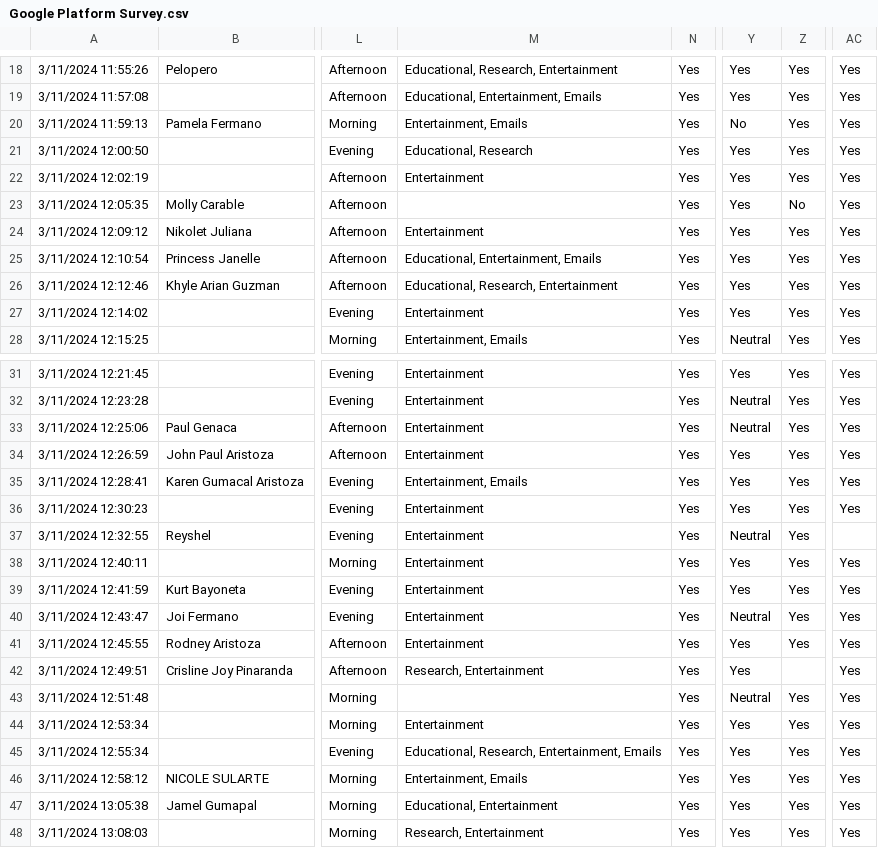
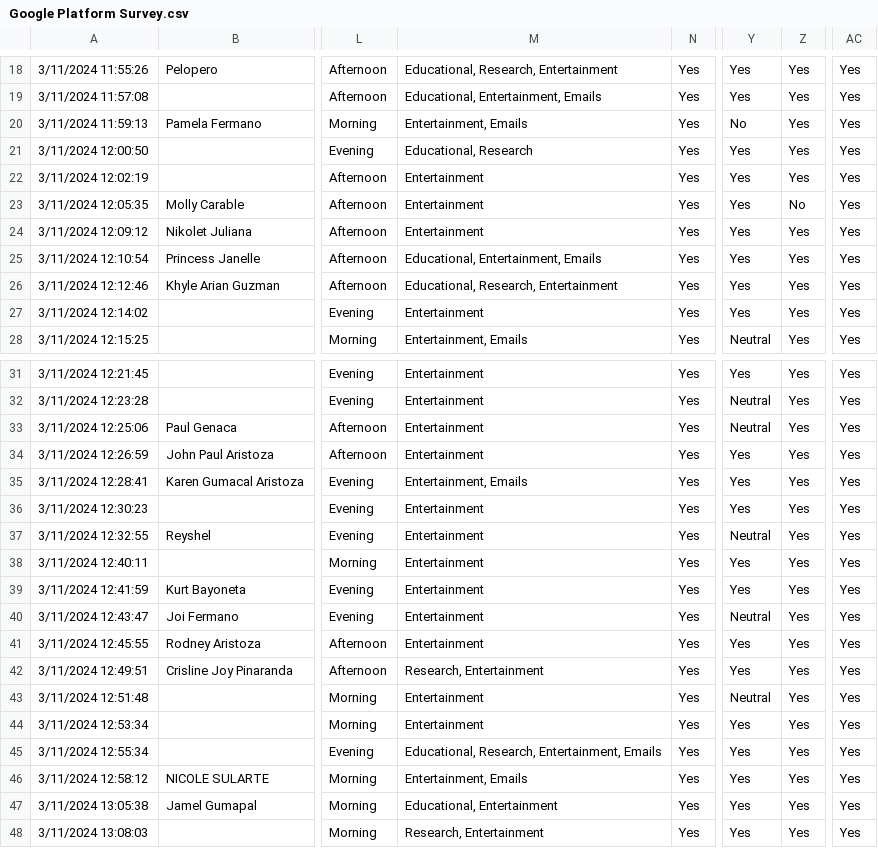
Before and after one commit to AgentFlash10/Collecting-Viewpoint-of-User-in-Using-Internet-Platform-Google, a CSV file: Group Work Survey/Google Platform Survey.csv, drawn as a sheet; only a part is shown, gaps mark what is left out; the diff covers the shown part only; the diff names each change by its address in the sheet, - before the commit and + after, or states it on an @@ line.

```diff
--- a/Group Work Survey/Google Platform Survey.csv
+++ b/Group Work Survey/Google Platform Survey.csv
-M23: (empty)
+M23: Entertainment
-AC37: (empty)
+AC37: Yes
-Z42: (empty)
+Z42: Yes
-M43: (empty)
+M43: Entertainment
```
Also changed, not shown: 12 edited cells elsewhere in this file, 1 other file.
